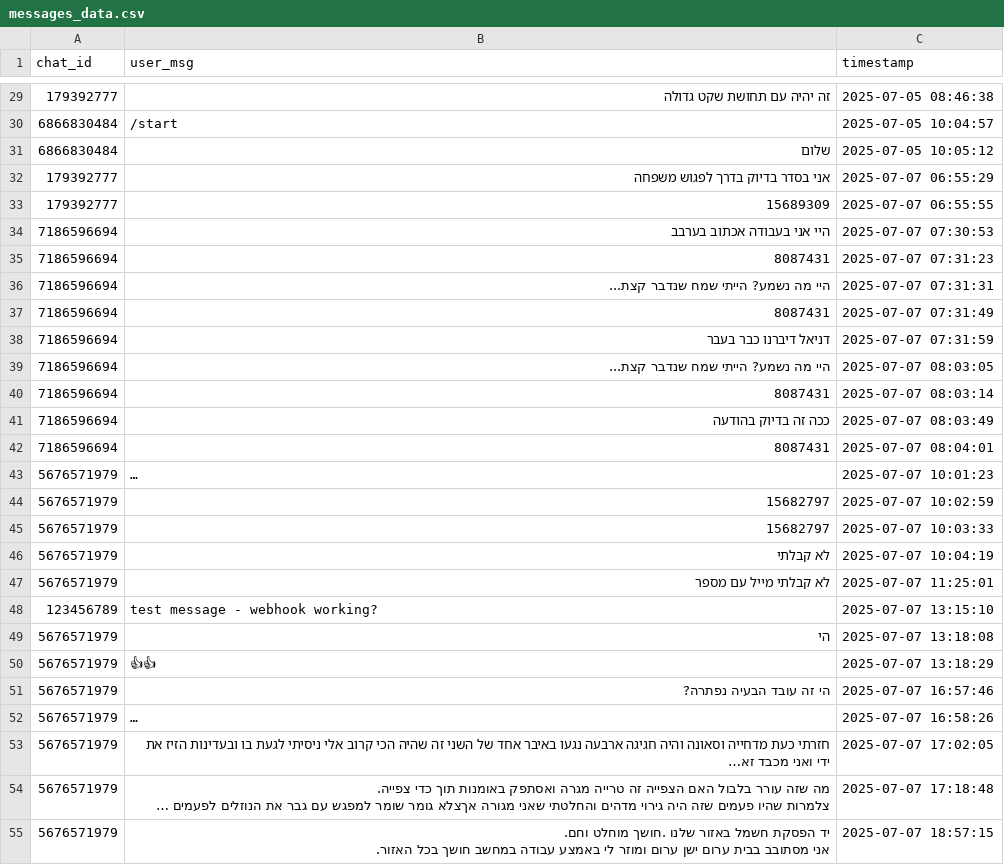
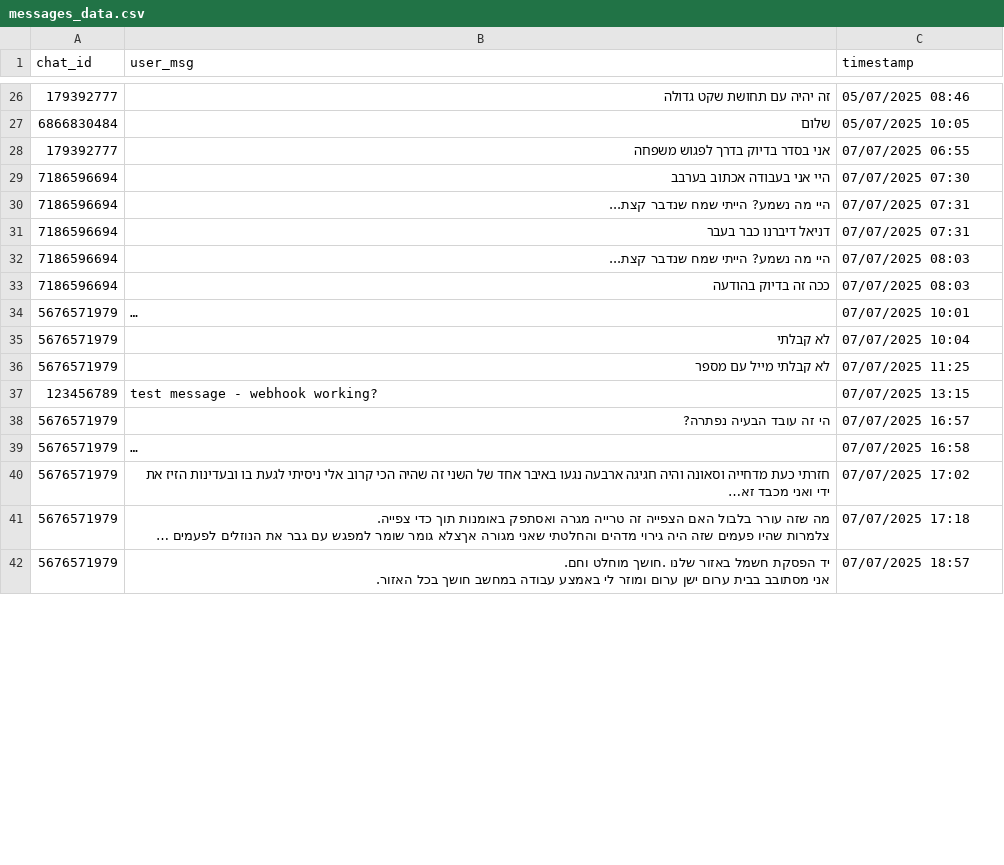
Before and after one commit to omer-studio/telegram-bot, a CSV file: messages_data.csv, drawn as a sheet; only a part is shown, gaps mark what is left out; long unchanged cells end in …; removed rows and columns are numbered as before the commit, all else as after; the diff covers the shown part only; the diff names each change by its address in the sheet, - before the commit and + after, or states it on an @@ line.

```diff
--- a/messages_data.csv
+++ b/messages_data.csv
-C26 (timestamp): 2025-07-05 08:46:38
+C26 (timestamp): 05/07/2025 08:46
-row 30: 6866830484 | /start | 2025-07-05 10:04:57
-C27 (timestamp): 2025-07-05 10:05:12
+C27 (timestamp): 05/07/2025 10:05
-C28 (timestamp): 2025-07-07 06:55:29
+C28 (timestamp): 07/07/2025 06:55
-row 33: 179392777 | 15689309 | 2025-07-07 06:55:55
-C29 (timestamp): 2025-07-07 07:30:53
+C29 (timestamp): 07/07/2025 07:30
-row 35: 7186596694 | 8087431 | 2025-07-07 07:31:23
-C30 (timestamp): 2025-07-07 07:31:31
+C30 (timestamp): 07/07/2025 07:31
-row 37: 7186596694 | 8087431 | 2025-07-07 07:31:49
-C31 (timestamp): 2025-07-07 07:31:59
+C31 (timestamp): 07/07/2025 07:31
-C32 (timestamp): 2025-07-07 08:03:05
+C32 (timestamp): 07/07/2025 08:03
-row 40: 7186596694 | 8087431 | 2025-07-07 08:03:14
-C33 (timestamp): 2025-07-07 08:03:49
+C33 (timestamp): 07/07/2025 08:03
-row 42: 7186596694 | 8087431 | 2025-07-07 08:04:01
-C34 (timestamp): 2025-07-07 10:01:23
+C34 (timestamp): 07/07/2025 10:01
-row 44: 5676571979 | 15682797 | 2025-07-07 10:02:59
-row 45: 5676571979 | 15682797 | 2025-07-07 10:03:33
-C35 (timestamp): 2025-07-07 10:04:19
+C35 (timestamp): 07/07/2025 10:04
-C36 (timestamp): 2025-07-07 11:25:01
+C36 (timestamp): 07/07/2025 11:25
-C37 (timestamp): 2025-07-07 13:15:10
+C37 (timestamp): 07/07/2025 13:15
-row 49: 5676571979 | הי | 2025-07-07 13:18:08
-row 50: 5676571979 | 👍👍 | 2025-07-07 13:18:29
-C38 (timestamp): 2025-07-07 16:57:46
+C38 (timestamp): 07/07/2025 16:57
-C39 (timestamp): 2025-07-07 16:58:26
+C39 (timestamp): 07/07/2025 16:58
-C40 (timestamp): 2025-07-07 17:02:05
+C40 (timestamp): 07/07/2025 17:02
-C41 (timestamp): 2025-07-07 17:18:48
+C41 (timestamp): 07/07/2025 17:18
-C42 (timestamp): 2025-07-07 18:57:15
+C42 (timestamp): 07/07/2025 18:57
```
Also changed, not shown: 5 removed rows and 30 edited cells elsewhere in this file, 8 other files.
